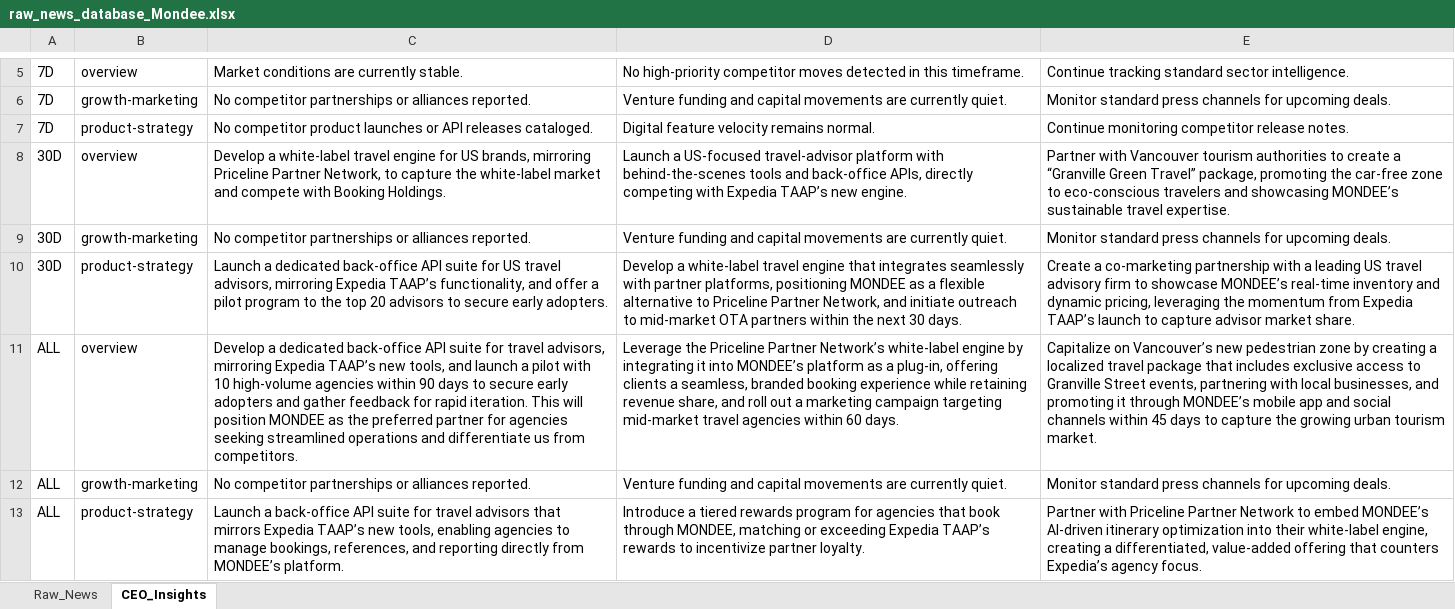
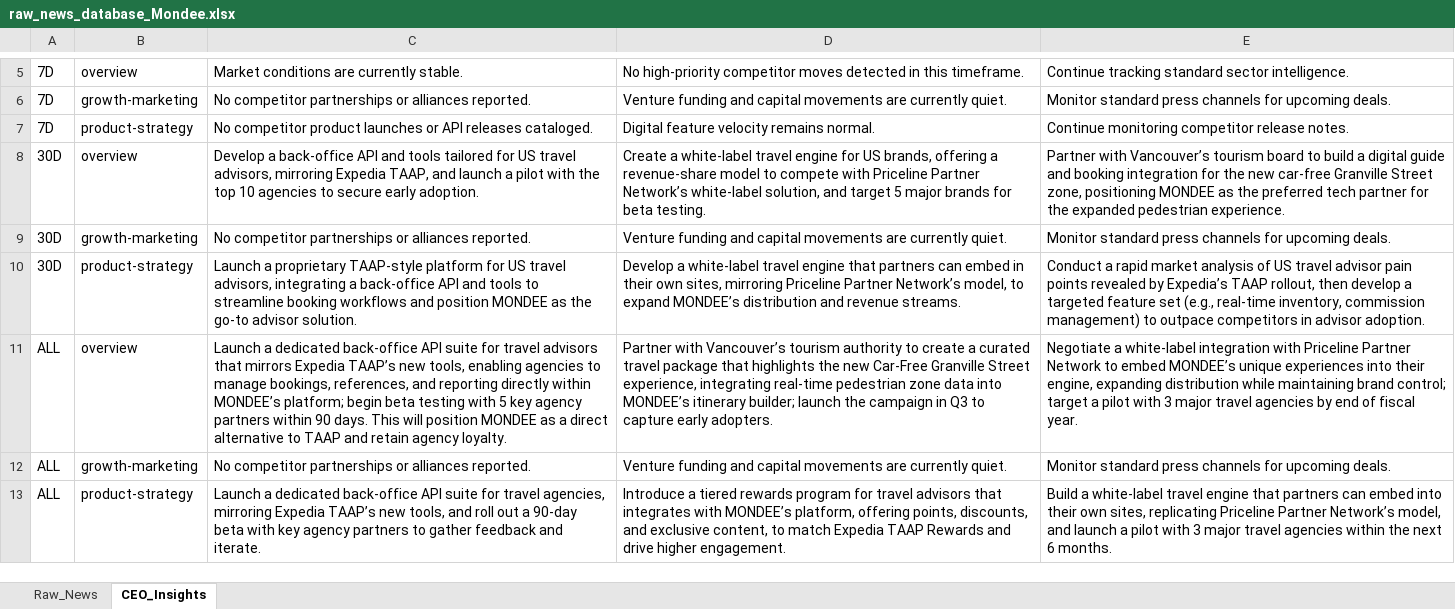
Before and after one commit to dmohanraj78/tabhidashboard, an Excel workbook: News_Dashboard/data/raw_news_database_Mondee.xlsx, sheet CEO_Insights, drawn as a sheet; only a part is shown, gaps mark what is left out; values as stored, in another font and other column widths than the file's, no borders; the diff names each change by its address in the sheet, - before the commit and + after, or states it on an @@ line.

```diff
--- a/News_Dashboard/data/raw_news_database_Mondee.xlsx (sheet CEO_Insights)
+++ b/News_Dashboard/data/raw_news_database_Mondee.xlsx (sheet CEO_Insights)
-C8: Develop a white‑label travel engine for US brands, mirroring Priceline Partner Network, to capture the white‑label market and compete with Booking Holdings.
+C8: Develop a back‑office API and tools tailored for US travel advisors, mirroring Expedia TAAP, and launch a pilot with the top 10 agencies to secure early adoption.
-D8: Launch a US‑focused travel‑advisor platform with behind‑the‑scenes tools and back‑office APIs, directly competing with Expedia TAAP’s new engine.
+D8: Create a white‑label travel engine for US brands, offering a revenue‑share model to compete with Priceline Partner Network’s white‑label solution, and target 5 major brands for beta testing.
-E8: Partner with Vancouver tourism authorities to create a “Granville Green Travel” package, promoting the car‑free zone to eco‑conscious travelers and showcasing MONDEE’s sustainable travel expertise.
+E8: Partner with Vancouver’s tourism board to build a digital guide and booking integration for the new car‑free Granville Street zone, positioning MONDEE as the preferred tech partner for the expanded pedestrian experience.
-C10: Launch a dedicated back‑office API suite for US travel advisors, mirroring Expedia TAAP’s functionality, and offer a pilot program to the top 20 advisors to secure early adopters.
+C10: Launch a proprietary TAAP‑style platform for US travel advisors, integrating a back‑office API and tools to streamline booking workflows and position MONDEE as the go‑to advisor solution.
-D10: …engine that integrates seamlessly with partner platforms, positioning MONDEE as a flexible alternative to Priceline Partner Network, and initiate outreach to mid‑market OTA partners within the next 30 days.
+D10: …engine that partners can embed in their own sites, mirroring Priceline Partner Network’s model, to expand MONDEE’s distribution and revenue streams.
-E10: Create a co‑marketing partnership with a leading US travel advisory firm to showcase MONDEE’s real‑time inventory and dynamic pricing, leveraging the momentum from Expedia TAAP’s launch to capture advisor market share.
+E10: Conduct a rapid market analysis of US travel advisor pain points revealed by Expedia’s TAAP rollout, then develop a targeted feature set (e.g., real‑time inventory, commission management) to outpace competitors in advisor adoption.
-C11: Develop a dedicated back‑office API suite for travel advisors, mirroring Expedia TAAP’s new tools, and launch a pilot with 10 high‑volume agencies within 90 days to secure early adopters and gather feedback for rapid iteration. This will position MONDEE as the preferred partner for agencies seeking streamlined operations and differentiate us from competitors.
+C11: Launch a dedicated back‑office API suite for travel advisors that mirrors Expedia TAAP’s new tools, enabling agencies to manage bookings, references, and reporting directly within MONDEE’s platform; begin beta testing with 5 key agency partners within 90 days. This will position MONDEE as a direct alternative to TAAP and retain agency loyalty.
-D11: Leverage the Priceline Partner Network’s white‑label engine by integrating it into MONDEE’s platform as a plug‑in, offering clients a seamless, branded booking experience while retaining revenue share, and roll out a marketing campaign targeting mid‑market travel agencies within 60 days.
+D11: Partner with Vancouver’s tourism authority to create a curated travel package that highlights the new Car‑Free Granville Street experience, integrating real‑time pedestrian zone data into MONDEE’s itinerary builder; launch the campaign in Q3 to capture early adopters.
-E11: Capitalize on Vancouver’s new pedestrian zone by creating a localized travel package that includes exclusive access to Granville Street events, partnering with local businesses, and promoting it through MONDEE’s mobile app and social channels within 45 days to capture the growing urban tourism market.
+E11: Negotiate a white‑label integration with Priceline Partner Network to embed MONDEE’s unique experiences into their engine, expanding distribution while maintaining brand control; target a pilot with 3 major travel agencies by end of fiscal year.
-C13: Launch a back‑office API suite for travel advisors that mirrors Expedia TAAP’s new tools, enabling agencies to manage bookings, references, and reporting directly from MONDEE’s platform.
+C13: Launch a dedicated back‑office API suite for travel agencies, mirroring Expedia TAAP’s new tools, and roll out a 90‑day beta with key agency partners to gather feedback and iterate.
-D13: …program for agencies that book through MONDEE, matching or exceeding Expedia TAAP’s rewards to incentivize partner loyalty.
+D13: …program for travel advisors that integrates with MONDEE’s platform, offering points, discounts, and exclusive content, to match Expedia TAAP Rewards and drive higher engagement.
-E13: Partner with Priceline Partner Network to embed MONDEE’s AI‑driven itinerary optimization into their white‑label engine, creating a differentiated, value‑added offering that counters Expedia’s agency focus.
+E13: Build a white‑label travel engine that partners can embed into their own sites, replicating Priceline Partner Network’s model, and launch a pilot with 3 major travel agencies within the next 6 months.
```
Also changed, not shown: News_Dashboard/data/raw_news_database_Miraee.xlsx, News_Intelligence/output/raw_news_database_Miraee.xlsx, 3 other files.
